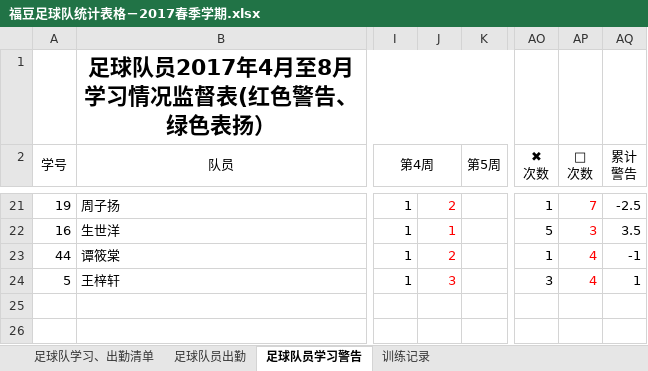
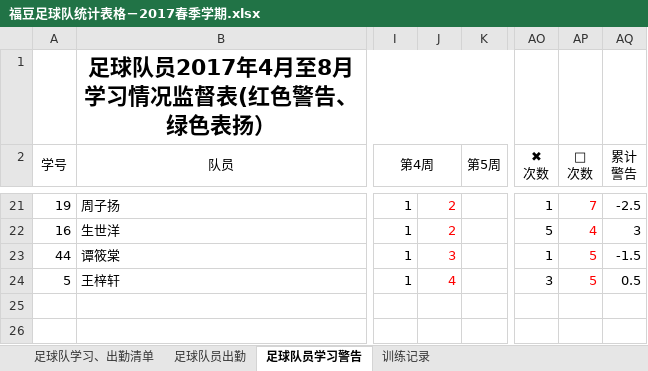
Before and after one commit to ztWilliam/kidedu, an Excel workbook: soccer/福豆足球队统计表格－2017春季学期.xlsx, sheet 足球队员学习警告, drawn as a sheet; only a part is shown, gaps mark what is left out; values as stored, in another font and other column widths than the file's, no borders; conditional formats not drawn; the diff covers the shown part only; the diff names each change by its address in the sheet, - before the commit and + after, or states it on an @@ line.

```diff
--- a/soccer/福豆足球队统计表格－2017春季学期.xlsx (sheet 足球队员学习警告)
+++ b/soccer/福豆足球队统计表格－2017春季学期.xlsx (sheet 足球队员学习警告)
-J22: 1
+J22: 2
-AP22 ( 次数): 3
+AP22 ( 次数): 4
-AQ22 (累计 警告): 3.5
+AQ22 (累计 警告): 3
-J23: 2
+J23: 3
-AP23:AP24 ( 次数): 4
+AP23:AP24 ( 次数): 5
-AQ23 (累计 警告): -1
+AQ23 (累计 警告): -1.5
-J24: 3
+J24: 4
-AQ24 (累计 警告): 1
+AQ24 (累计 警告): 0.5
```
Also changed, not shown: 1 hidden or unhidden row and 33 edited cells elsewhere in this sheet, sheet 足球队员出勤, sheet 训练记录.
